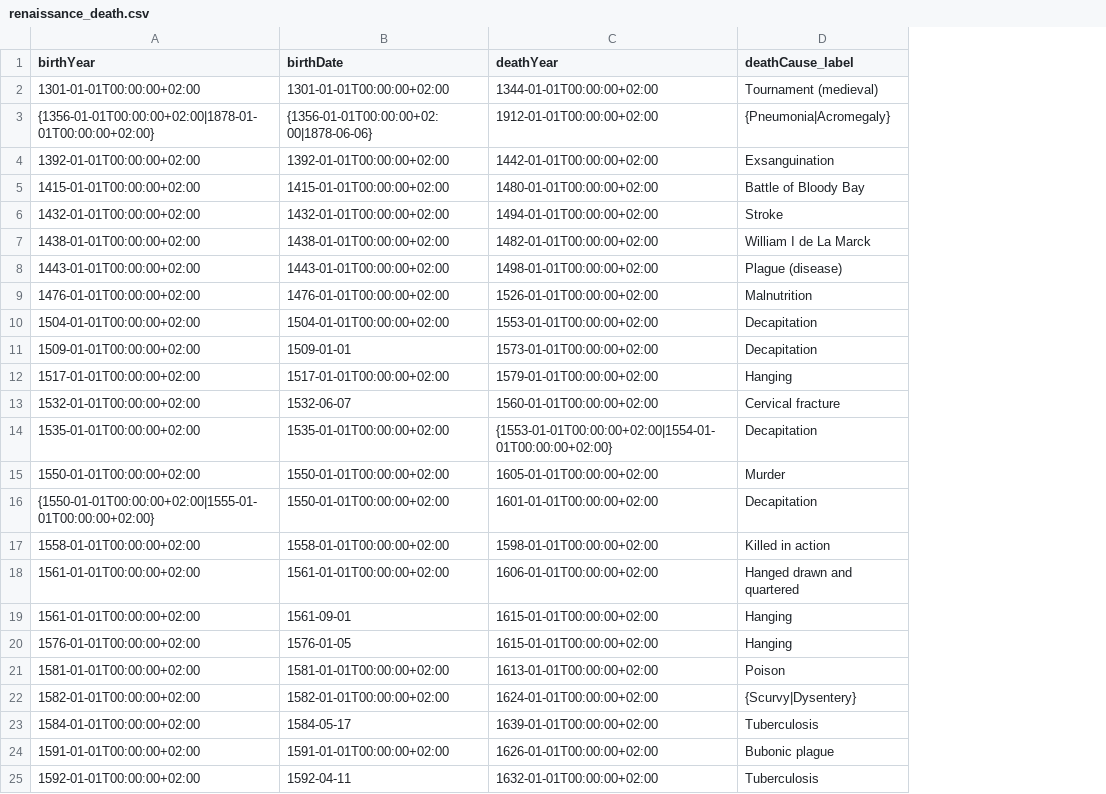
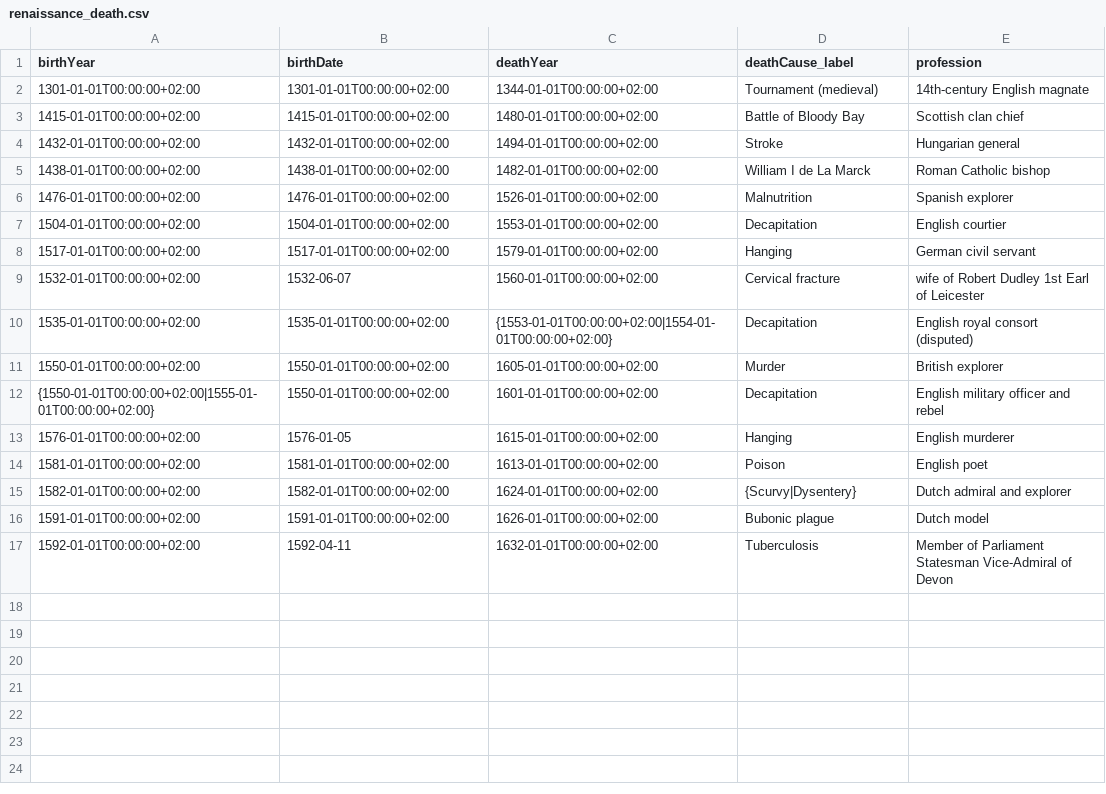
Before and after one commit to ivvatt/group_project, a CSV file: renaissance_death.csv, drawn as a sheet; removed rows and columns are numbered as before the commit, all else as after; the diff names each change by its address in the sheet, - before the commit and + after, or states it on an @@ line.

Commit message:
final code for filtering by death_cause
includes csv + json files for every era

```diff
--- a/renaissance_death.csv
+++ b/renaissance_death.csv
+column E (profession), rows 2-17: 14th-century English magnate | Scottish clan chief | Hungarian general | Roman Catholic bishop | Spanish explorer | English courtier | German civil servant | wife of Robert Dudley 1st Earl of Leicester | English royal consort (disputed) | British explorer | English military officer and rebel | English murderer | English poet | Dutch admiral and explorer | Dutch model | Member of Parliament Statesman Vice-Admiral of Devon
-row 3: {1356-01-01T00:00:00+02:00|1878-01-01T00:00:00+02:00} | {1356-01-01T00:00:00+02:00|1878-06-06} | 1912-01-01T00:00:00+02:00 | {Pneumonia|Acromegaly}
-row 4: 1392-01-01T00:00:00+02:00 | 1392-01-01T00:00:00+02:00 | 1442-01-01T00:00:00+02:00 | Exsanguination
-row 8: 1443-01-01T00:00:00+02:00 | 1443-01-01T00:00:00+02:00 | 1498-01-01T00:00:00+02:00 | Plague (disease)
-row 11: 1509-01-01T00:00:00+02:00 | 1509-01-01 | 1573-01-01T00:00:00+02:00 | Decapitation
-row 17: 1558-01-01T00:00:00+02:00 | 1558-01-01T00:00:00+02:00 | 1598-01-01T00:00:00+02:00 | Killed in action
-row 18: 1561-01-01T00:00:00+02:00 | 1561-01-01T00:00:00+02:00 | 1606-01-01T00:00:00+02:00 | Hanged drawn and quartered
-row 19: 1561-01-01T00:00:00+02:00 | 1561-09-01 | 1615-01-01T00:00:00+02:00 | Hanging
-row 23: 1584-01-01T00:00:00+02:00 | 1584-05-17 | 1639-01-01T00:00:00+02:00 | Tuberculosis
```
Also changed, not shown: middle_ages_death.csv, 7 other files.
